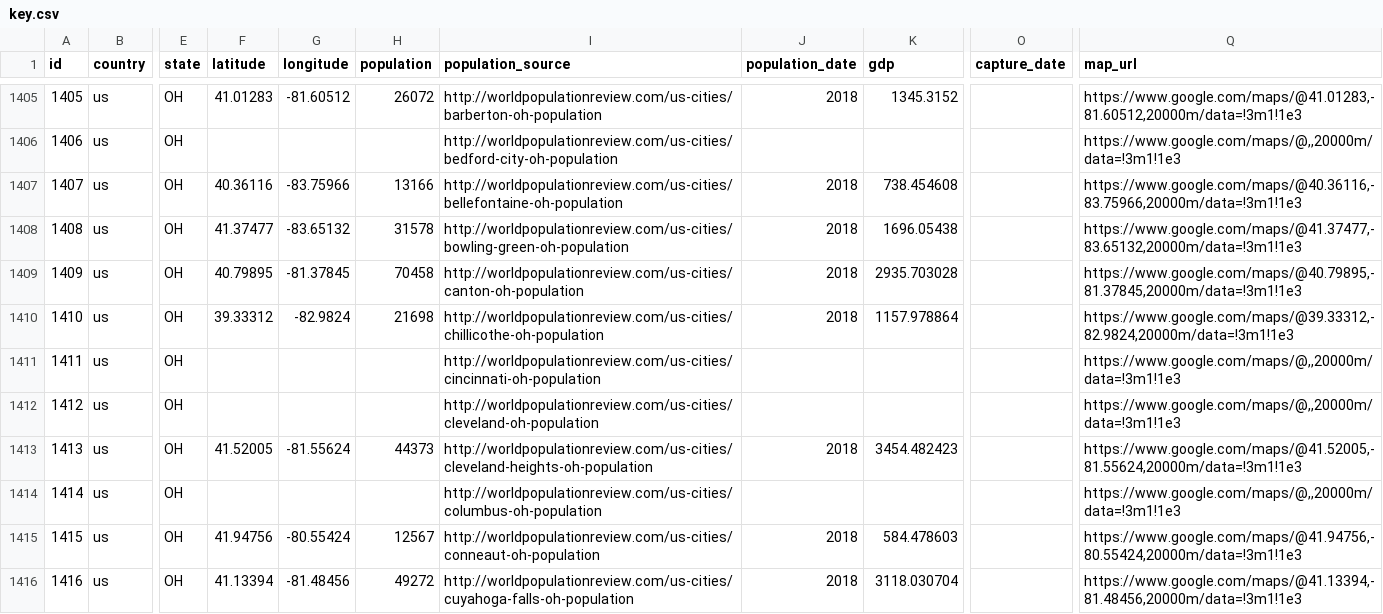
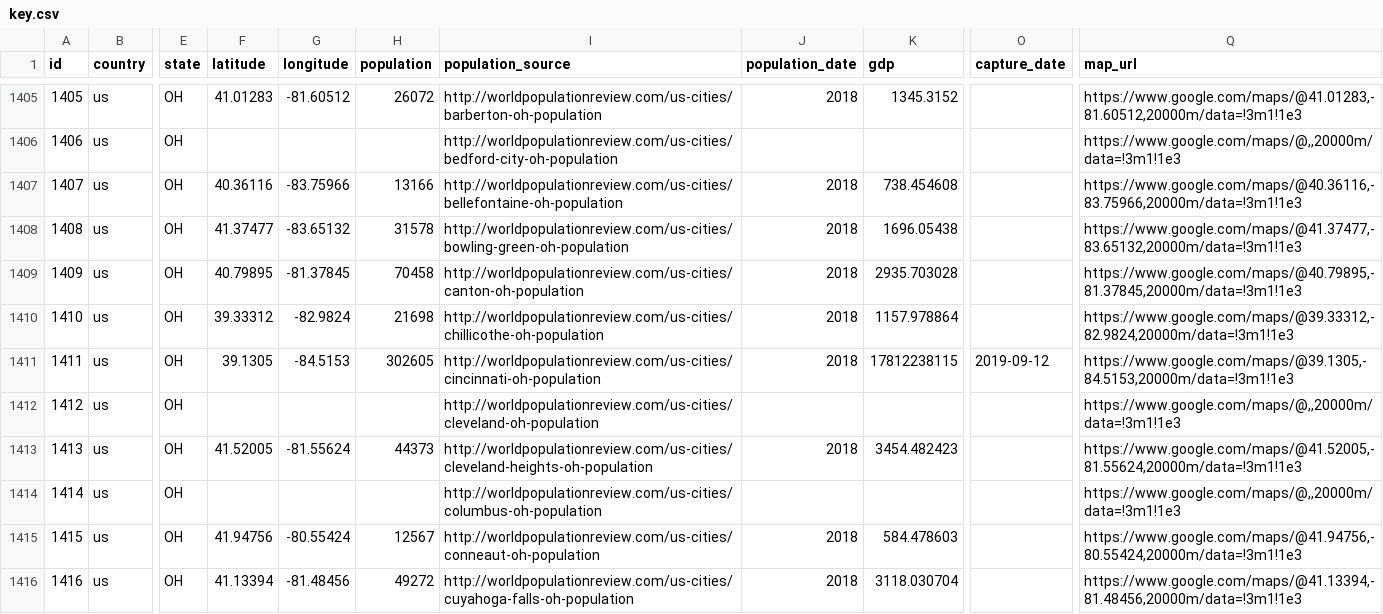
Before and after one commit to dhopp1/satellite_gdp_regression, a CSV file: data/key.csv (was key.csv), drawn as a sheet; only a part is shown, gaps mark what is left out; the diff names each change by its address in the sheet, - before the commit and + after, or states it on an @@ line.

```diff
--- a/key.csv
+++ b/data/key.csv
-F1411 (latitude): (empty)
+F1411 (latitude): 39.1305
-G1411 (longitude): (empty)
+G1411 (longitude): -84.5153
-H1411 (population): (empty)
+H1411 (population): 302605
-J1411 (population_date): (empty)
+J1411 (population_date): 2018
-K1411 (gdp): (empty)
+K1411 (gdp): 17812238115
-O1411 (capture_date): (empty)
+O1411 (capture_date): 2019-09-12
-Q1411 (map_url): https://www.google.com/maps/@,,20000m/data=!3m1!1e3
+Q1411 (map_url): https://www.google.com/maps/@39.1305,-84.5153,20000m/data=!3m1!1e3
```
Also changed, not shown: 9 other files.
